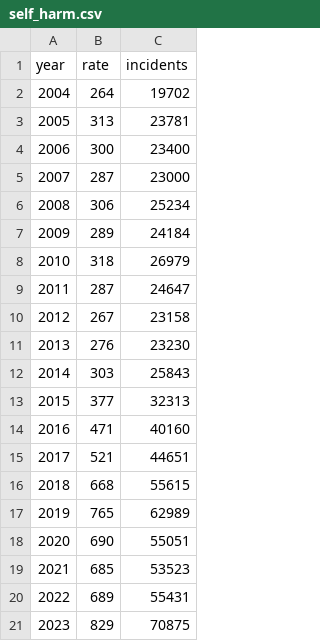
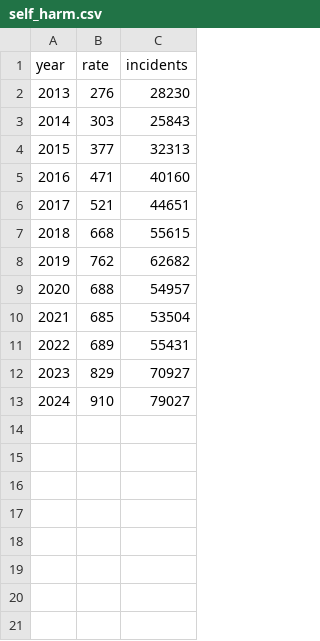
Before and after one commit to Prison-Reform-Trust/bromley_briefings, a CSV file: data/processed/state_of_our_prisons/self_harm.csv, drawn as a sheet.

Commit message:
data update

```diff
--- a/data/processed/state_of_our_prisons/self_harm.csv
+++ b/data/processed/state_of_our_prisons/self_harm.csv
@@ -1,12 +1,3 @@
 year,rate,incidents
-2004,264,19702
-2005,313,23781
-2006,300,23400
-2007,287,23000
-2008,306,25234
-2009,289,24184
-2010,318,26979
-2011,287,24647
-2012,267,23158
-2013,276,23230
+2013,276,28230
 2014,303,25843
@@ -16,6 +7,7 @@ year,rate,incidents
 2018,668,55615
-2019,765,62989
-2020,690,55051
-2021,685,53523
+2019,762,62682
+2020,688,54957
+2021,685,53504
 2022,689,55431
-2023,829,70875
+2023,829,70927
+2024,910,79027
```
